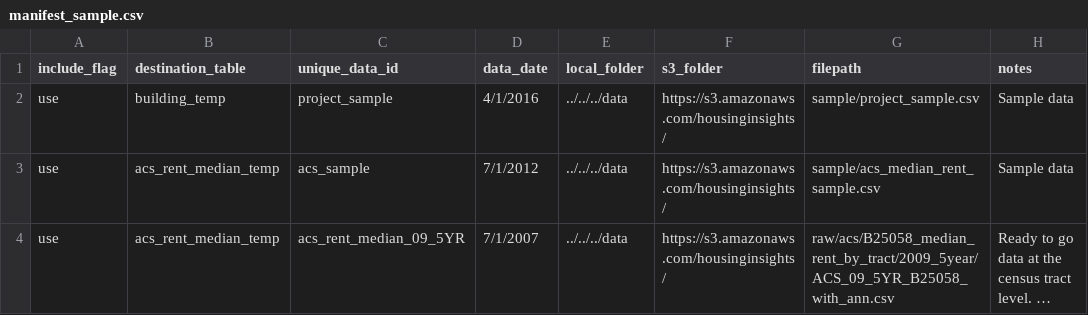
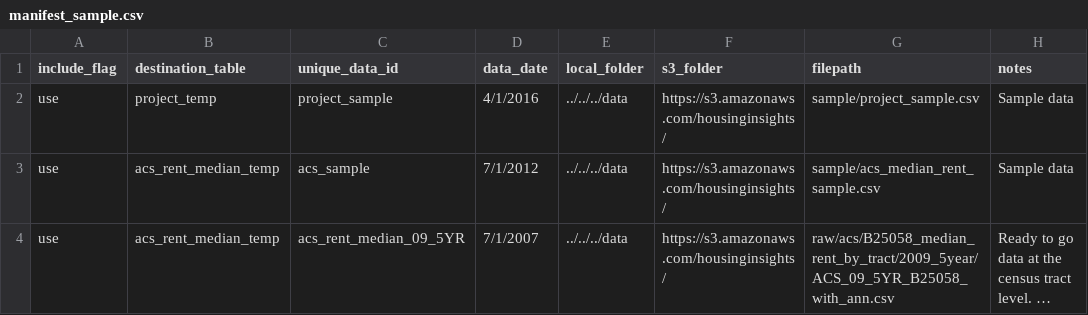
Before and after one commit to focusconsulting/housing-insights, a CSV file: python/scripts/manifest_sample.csv, drawn as a sheet; long unchanged cells end in ….

Commit message:
- Fixes bug for downloading the file from S3 when it does not exist locally.
- Adds ability to load the file directly from S3 without a local download. This should only be used when running on AWS directly (in the future)

```diff
--- a/python/scripts/manifest_sample.csv
+++ b/python/scripts/manifest_sample.csv
@@ -1,3 +1,3 @@
 include_flag,destination_table,unique_data_id,data_date,local_folder,s3_folder,filepath,notes
-use,building_temp,project_sample,4/1/2016,../../../data,https://s3.amazonaws.com/housinginsights/,sample/project_sample.csv,Sample data
+use,project_temp,project_sample,4/1/2016,../../../data,https://s3.amazonaws.com/housinginsights/,sample/project_sample.csv,Sample data
 use,acs_rent_median_temp,acs_sample,7/1/2012,../../../data,https://s3.amazonaws.com/housinginsights/,sample/acs_median_rent_sample.csv,Sample data
```
Also changed, not shown: 6 other files.
